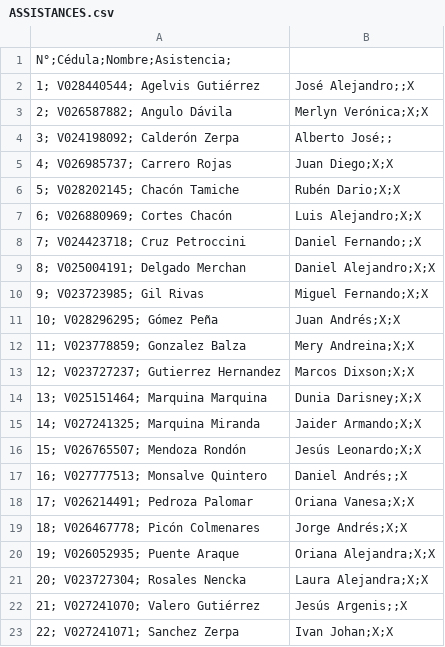
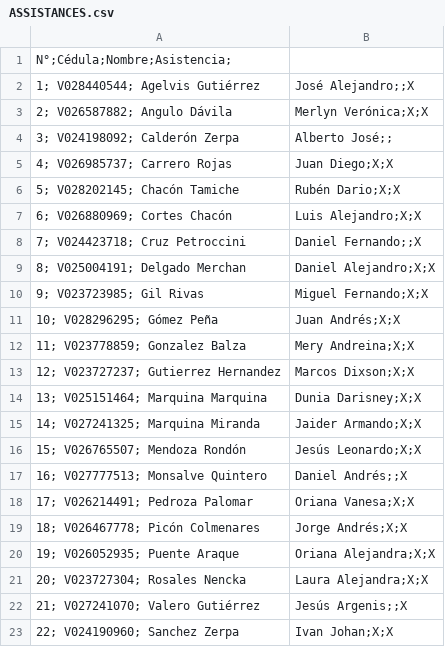
Before and after one commit to juliolugo96/computer_architecture, a CSV file: EVALUATION/ASSISTANCES.csv, drawn as a sheet.

```diff
--- a/EVALUATION/ASSISTANCES.csv
+++ b/EVALUATION/ASSISTANCES.csv
@@ -22,2 +22,2 @@ N°;Cédula;Nombre;Asistencia;
 21; V027241070; Valero Gutiérrez , Jesús Argenis;;X
-22; V027241071; Sanchez Zerpa, Ivan Johan;X;X
+22; V024190960; Sanchez Zerpa, Ivan Johan;X;X
```
Also changed, not shown: EVALUATION/QUIZZES.csv, EVALUATION/TASKS.csv.
